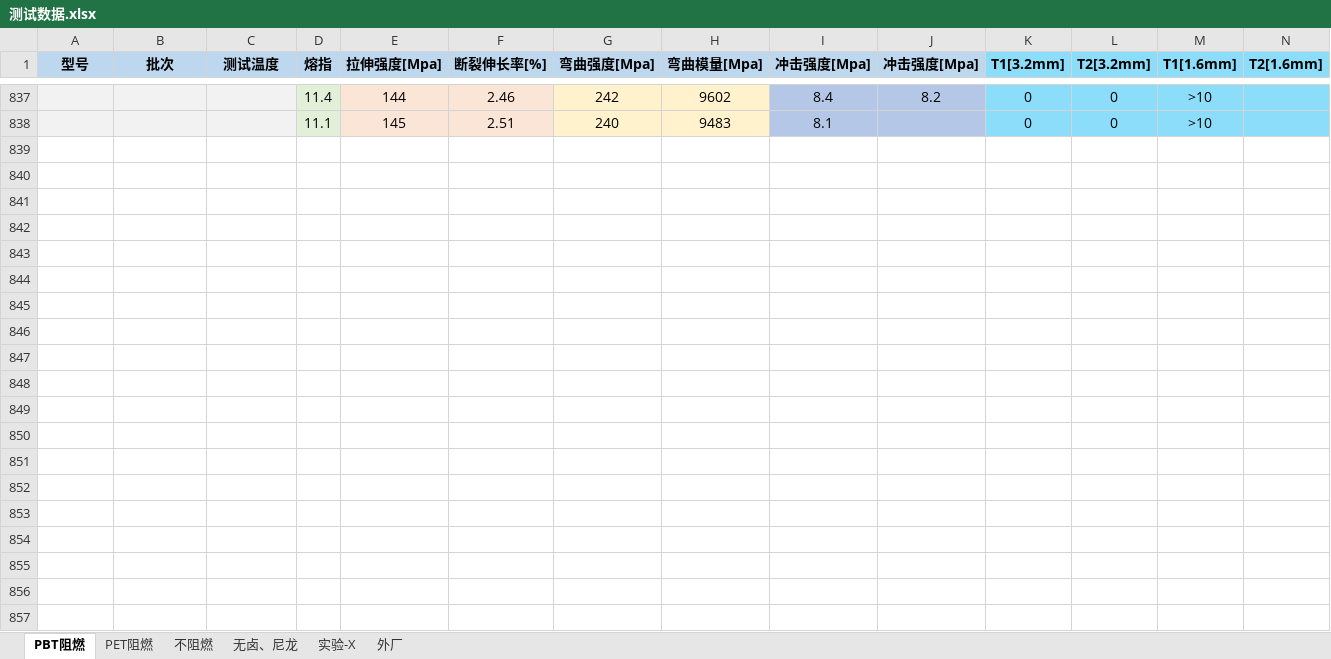
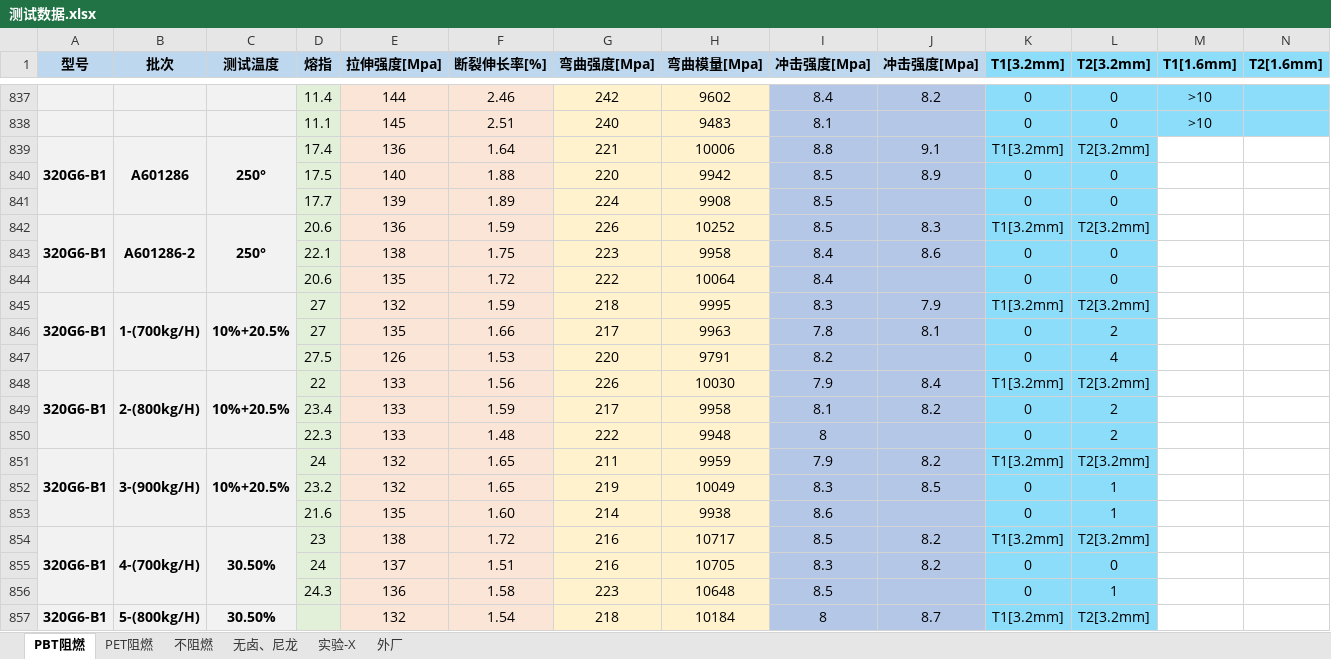
Before and after one commit to 13075061852/Gj_NewText, an Excel workbook: 测试数据.xlsx, sheet PBT阻燃, drawn as a sheet; only a part is shown, gaps mark what is left out; values as stored, in another font and other column widths than the file's, no borders; rows hold the shown columns only; the diff covers the shown part only; the diff names each change by its address in the sheet, - before the commit and + after, or states it on an @@ line.

Commit message:
Update 测试数据.xlsx

```diff
--- a/测试数据.xlsx (sheet PBT阻燃)
+++ b/测试数据.xlsx (sheet PBT阻燃)
+row 839: 320G6-B1 | A601286 | 250° | 17.4 | 136 | 1.64 | 221 | 10006 | 8.8 | 9.1 | T1[3.2mm] | T2[3.2mm]
+row 840:  |  |  | 17.5 | 140 | 1.88 | 220 | 9942 | 8.5 | 8.9 | 0 | 0
+row 841:  |  |  | 17.7 | 139 | 1.89 | 224 | 9908 | 8.5 |  | 0 | 0
+row 842: 320G6-B1 | A601286-2 | 250° | 20.6 | 136 | 1.59 | 226 | 10252 | 8.5 | 8.3 | T1[3.2mm] | T2[3.2mm]
+row 843:  |  |  | 22.1 | 138 | 1.75 | 223 | 9958 | 8.4 | 8.6 | 0 | 0
+row 844:  |  |  | 20.6 | 135 | 1.72 | 222 | 10064 | 8.4 |  | 0 | 0
+row 845: 320G6-B1 | 1-(700kg/H) | 10%+20.5% | 27 | 132 | 1.59 | 218 | 9995 | 8.3 | 7.9 | T1[3.2mm] | T2[3.2mm]
+row 846:  |  |  | 27 | 135 | 1.66 | 217 | 9963 | 7.8 | 8.1 | 0 | 2
+row 847:  |  |  | 27.5 | 126 | 1.53 | 220 | 9791 | 8.2 |  | 0 | 4
+row 848: 320G6-B1 | 2-(800kg/H) | 10%+20.5% | 22 | 133 | 1.56 | 226 | 10030 | 7.9 | 8.4 | T1[3.2mm] | T2[3.2mm]
+row 849:  |  |  | 23.4 | 133 | 1.59 | 217 | 9958 | 8.1 | 8.2 | 0 | 2
+row 850:  |  |  | 22.3 | 133 | 1.48 | 222 | 9948 | 8 |  | 0 | 2
+row 851: 320G6-B1 | 3-(900kg/H) | 10%+20.5% | 24 | 132 | 1.65 | 211 | 9959 | 7.9 | 8.2 | T1[3.2mm] | T2[3.2mm]
+row 852:  |  |  | 23.2 | 132 | 1.65 | 219 | 10049 | 8.3 | 8.5 | 0 | 1
+row 853:  |  |  | 21.6 | 135 | 1.60 | 214 | 9938 | 8.6 |  | 0 | 1
+row 854: 320G6-B1 | 4-(700kg/H) | 30.50% | 23 | 138 | 1.72 | 216 | 10717 | 8.5 | 8.2 | T1[3.2mm] | T2[3.2mm]
+row 855:  |  |  | 24 | 137 | 1.51 | 216 | 10705 | 8.3 | 8.2 | 0 | 0
+row 856:  |  |  | 24.3 | 136 | 1.58 | 223 | 10648 | 8.5 |  | 0 | 1
+row 857: 320G6-B1 | 5-(800kg/H) | 30.50% |  | 132 | 1.54 | 218 | 10184 | 8 | 8.7 | T1[3.2mm] | T2[3.2mm]
```
Also changed, not shown: 8 added rows elsewhere in this sheet, sheet PET阻燃, sheet 外厂, sheet 实验-X.
